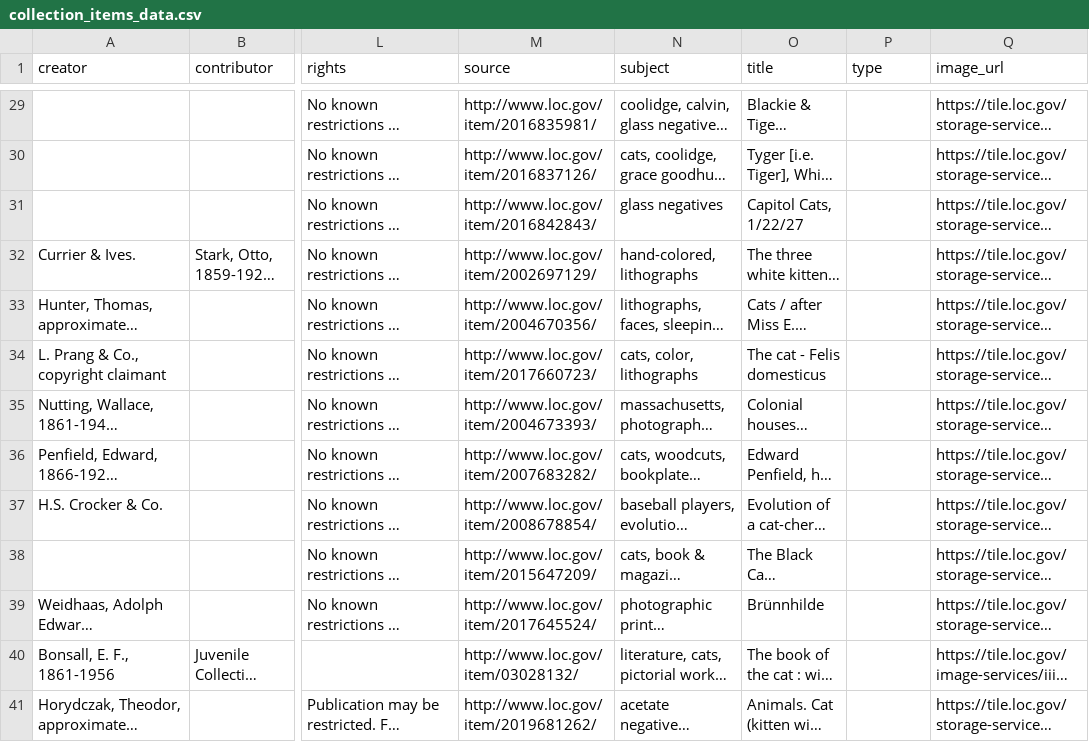
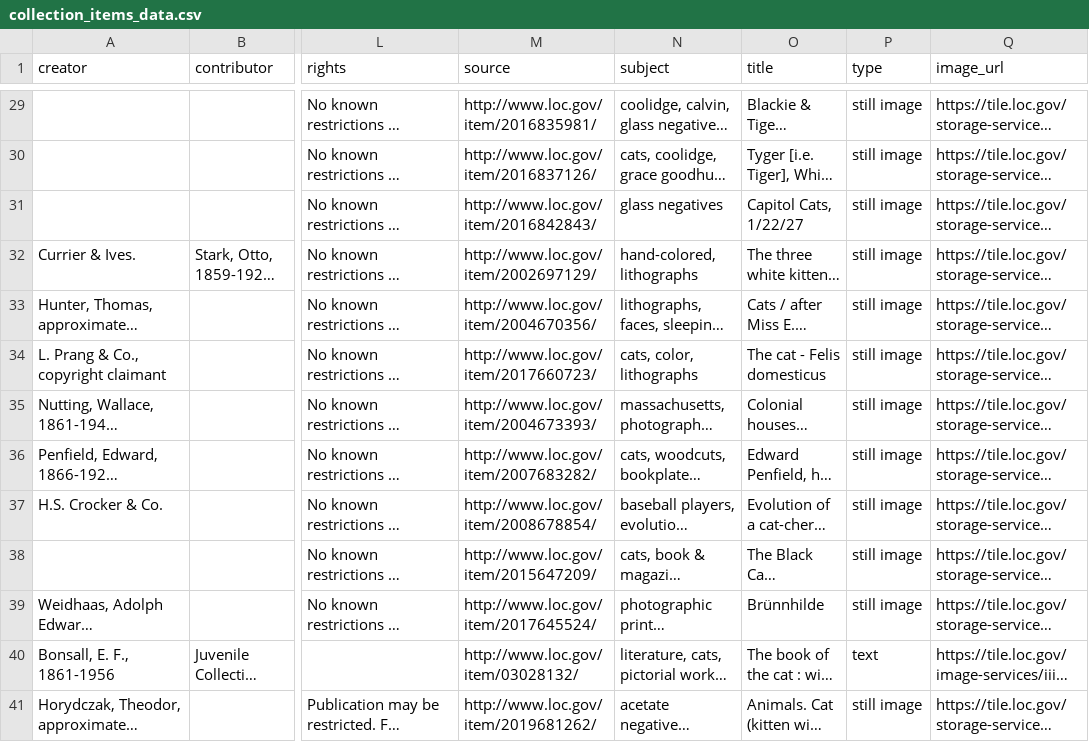
Before and after one commit to fmccue-umich/si676, a CSV file: cats-collection/collection_items_data.csv, drawn as a sheet; only a part is shown, gaps mark what is left out; long unchanged cells end in …; the diff covers the shown part only; the diff names each change by its address in the sheet, - before the commit and + after, or states it on an @@ line.

Commit message:
Fix type code

```diff
--- a/cats-collection/collection_items_data.csv
+++ b/cats-collection/collection_items_data.csv
-P29:P39 (type): (empty)
+P29:P39 (type): still image
-P40 (type): (empty)
+P40 (type): text
-P41 (type): (empty)
+P41 (type): still image
```
Also changed, not shown: 27 edited cells elsewhere in this file, 1 other file.
